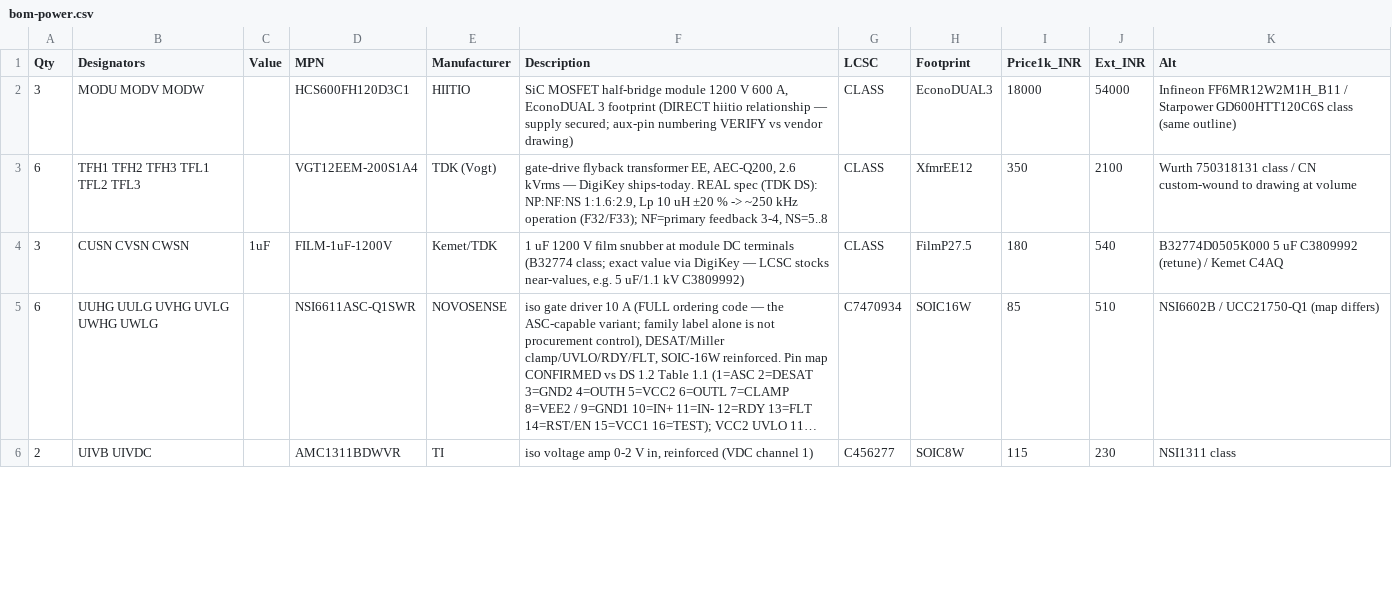
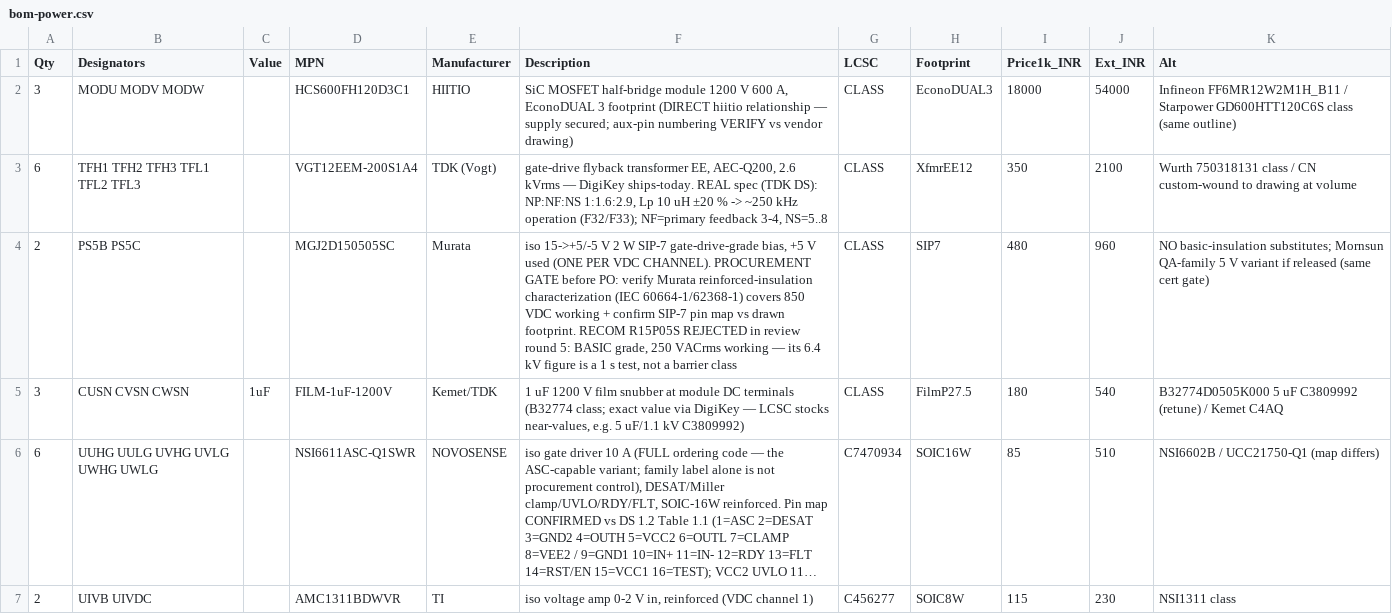
Before and after one commit to vectivolt/Traction-Inverter-GEN-1, a CSV file: docs/bom-power.csv, drawn as a sheet; only a part is shown; long unchanged cells end in …; the diff covers the shown part only.

```diff
--- a/docs/bom-power.csv
+++ b/docs/bom-power.csv
@@ -3,2 +3,3 @@ Qty,Designators,Value,MPN,Manufacturer,Description,LCSC,Footprint,Price1k_INR,Ex
 6,"TFH1 TFH2 TFH3 TFL1 TFL2 TFL3","","VGT12EEM-200S1A4","TDK (Vogt)","gate-drive flyback transformer EE, AEC-Q200, 2.6 kVrms — DigiKey ships-today. REAL spec (TDK DS): NP:NF:NS 1:1.6:2.9, Lp 10 uH ±20 % -> ~250 kHz operation (F32/F33); NF=primary feedback 3-4, NS=5..8",CLASS,"XfmrEE12",350,2100,"Wurth 750318131 class / CN custom-wound to drawing at volume"
+2,"PS5B PS5C","","MGJ2D150505SC","Murata","iso 15->+5/-5 V 2 W SIP-7 gate-drive-grade bias, +5 V used (ONE PER VDC CHANNEL). PROCUREMENT GATE before PO: verify Murata reinforced-insulation characterization (IEC 60664-1/62368-1) covers 850 VDC working + confirm SIP-7 pin map vs drawn footprint. RECOM R15P05S REJECTED in review round 5: BASIC grade, 250 VACrms working — its 6.4 kV figure is a 1 s test, not a barrier class",CLASS,"SIP7",480,960,"NO basic-insulation substitutes; Mornsun QA-family 5 V variant if released (same cert gate)"
 3,"CUSN CVSN CWSN","1uF","FILM-1uF-1200V","Kemet/TDK","1 uF 1200 V film snubber at module DC terminals (B32774 class; exact value via DigiKey — LCSC stocks near-values, e.g. 5 uF/1.1 kV C3809992)",CLASS,"FilmP27.5",180,540,"B32774D0505K000 5 uF C3809992 (retune) / Kemet C4AQ"
```
Also changed, not shown: 1 added row and 2 removed rows elsewhere in this file, docs/bom-control-card.csv, 21 other files.
